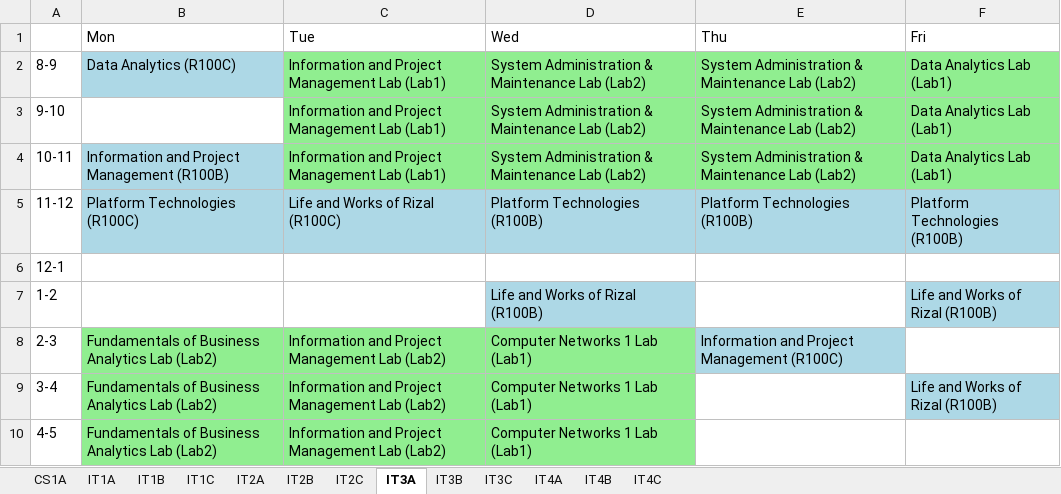
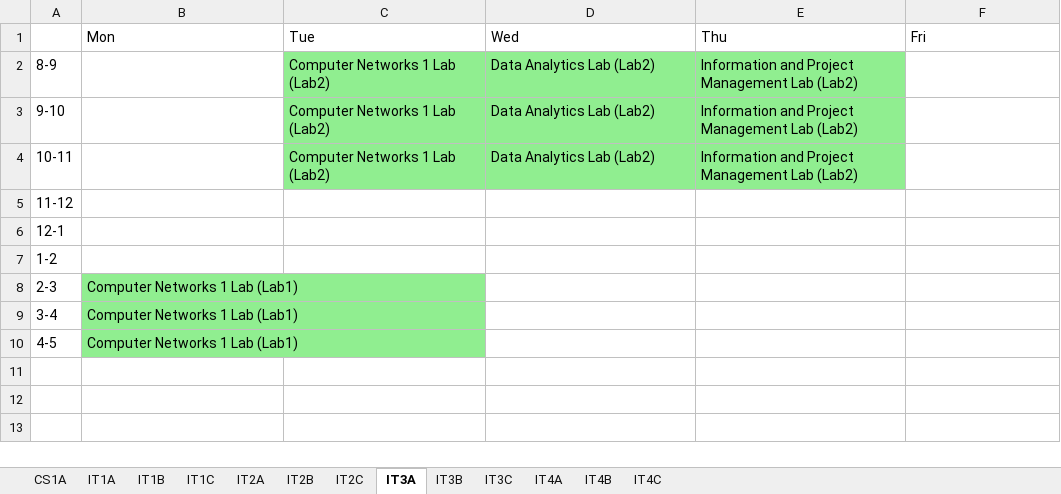
Before and after one commit to FraN-onLine/Operations-Research, an Excel workbook: Full_Timetable.xlsx, sheet IT3A, drawn as a sheet; values as stored, in another font and other column widths than the file's, no borders; the diff names each change by its address in the sheet, - before the commit and + after, or states it on an @@ line.

```diff
--- a/Full_Timetable.xlsx (sheet IT3A)
+++ b/Full_Timetable.xlsx (sheet IT3A)
-B2: Data Analytics (R100C)
+B2: (empty)
-B2 fill: #ADD8E6
+B2 fill: none
-C2:C4: Information and Project Management Lab (Lab1)
+C2:C4: Computer Networks 1 Lab (Lab2)
-D2:D4: System Administration & Maintenance Lab (Lab2)
+D2:D4: Data Analytics Lab (Lab2)
-E2:E4: System Administration & Maintenance Lab (Lab2)
+E2:E4: Information and Project Management Lab (Lab2)
-F2:F4: Data Analytics Lab (Lab1)
+F2:F4: (empty)
-F2:F4 fill: #90EE90
+F2:F4 fill: none
-B4: Information and Project Management (R100B)
+B4: (empty)
-B4 fill: #ADD8E6
+B4 fill: none
-B5: Platform Technologies (R100C)
+B5: (empty)
-B5:F5 fill: #ADD8E6
+B5:F5 fill: none
-C5: Life and Works of Rizal (R100C)
+C5: (empty)
-D5: Platform Technologies (R100B)
+D5: (empty)
-E5: Platform Technologies (R100B)
+E5: (empty)
-F5: Platform Technologies (R100B)
+F5: (empty)
-D7: Life and Works of Rizal (R100B)
+D7: (empty)
-D7 fill: #ADD8E6
+D7 fill: none
-F7: Life and Works of Rizal (R100B)
+F7: (empty)
-F7 fill: #ADD8E6
+F7 fill: none
-B8:B10: Fundamentals of Business Analytics Lab (Lab2)
+B8:B10: Computer Networks 1 Lab (Lab1)
-C8:C10: Information and Project Management Lab (Lab2)
+C8:C10: (empty)
-C8:D10 fill: #90EE90
+C8:D10 fill: none
-D8:D10: Computer Networks 1 Lab (Lab1)
+D8:D10: (empty)
-E8: Information and Project Management (R100C)
+E8: (empty)
-E8 fill: #ADD8E6
+E8 fill: none
-F9: Life and Works of Rizal (R100B)
+F9: (empty)
-F9 fill: #ADD8E6
+F9 fill: none
```
Also changed, not shown: sheet IT1B, sheet IT1A, sheet IT2B, sheet IT3C, sheet IT3B, sheet IT4B, 6 more sheets, 1 other file.
